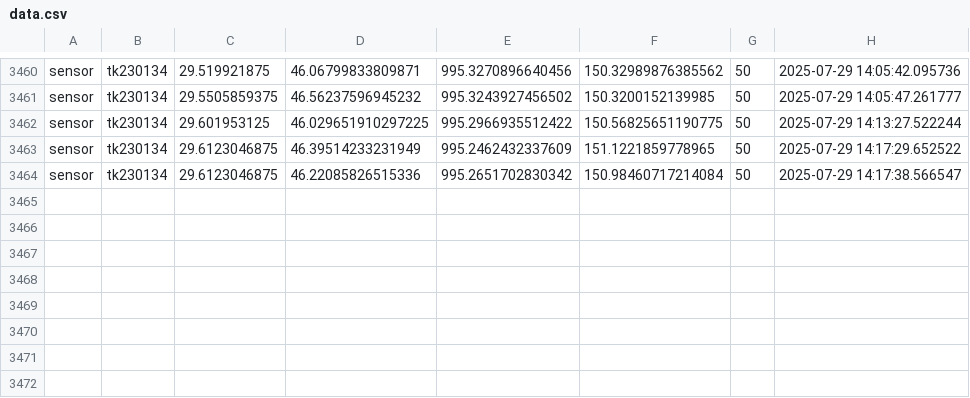
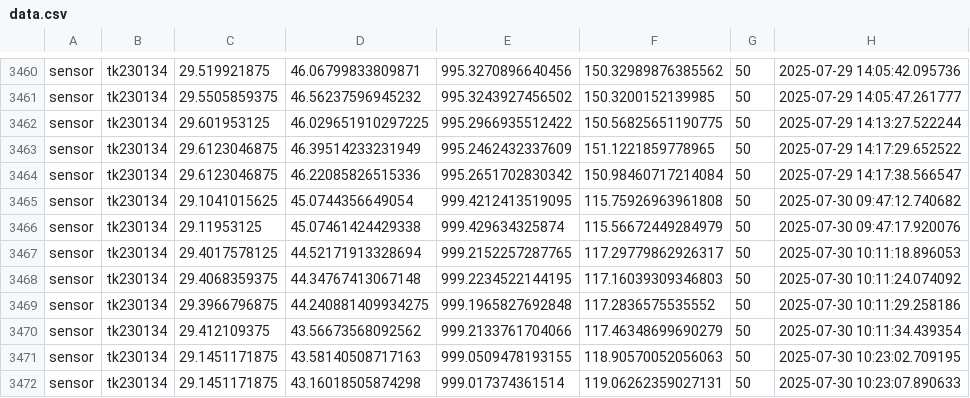
Before and after one commit to YAXU-115/SystemDevelopmentII, a CSV file: sleep_system/RaspberryPi/data/data.csv, drawn as a sheet; only a part is shown, gaps mark what is left out.

```diff
--- a/sleep_system/RaspberryPi/data/data.csv
+++ b/sleep_system/RaspberryPi/data/data.csv
@@ -3464 +3464,9 @@ sensor,tk230134,29.6123046875,46.39514233231949,995.2462432337609,151.1221859778
 sensor,tk230134,29.6123046875,46.22085826515336,995.2651702830342,150.98460717214084,50,2025-07-29 14:17:38.566547
+sensor,tk230134,29.1041015625,45.0744356649054,999.4212413519095,115.75926963961808,50,2025-07-30 09:47:12.740682
+sensor,tk230134,29.11953125,45.07461424429338,999.429634325874,115.56672449284979,50,2025-07-30 09:47:17.920076
+sensor,tk230134,29.4017578125,44.52171913328694,999.2152257287765,117.29779862926317,50,2025-07-30 10:11:18.896053
+sensor,tk230134,29.4068359375,44.34767413067148,999.2234522144195,117.16039309346803,50,2025-07-30 10:11:24.074092
+sensor,tk230134,29.3966796875,44.240881409934275,999.1965827692848,117.2836575535552,50,2025-07-30 10:11:29.258186
+sensor,tk230134,29.412109375,43.56673568092562,999.2133761704066,117.46348699690279,50,2025-07-30 10:11:34.439354
+sensor,tk230134,29.1451171875,43.58140508717163,999.0509478193155,118.90570052056063,50,2025-07-30 10:23:02.709195
+sensor,tk230134,29.1451171875,43.16018505874298,999.017374361514,119.06262359027131,50,2025-07-30 10:23:07.890633
```
Also changed, not shown: 4 other files.
